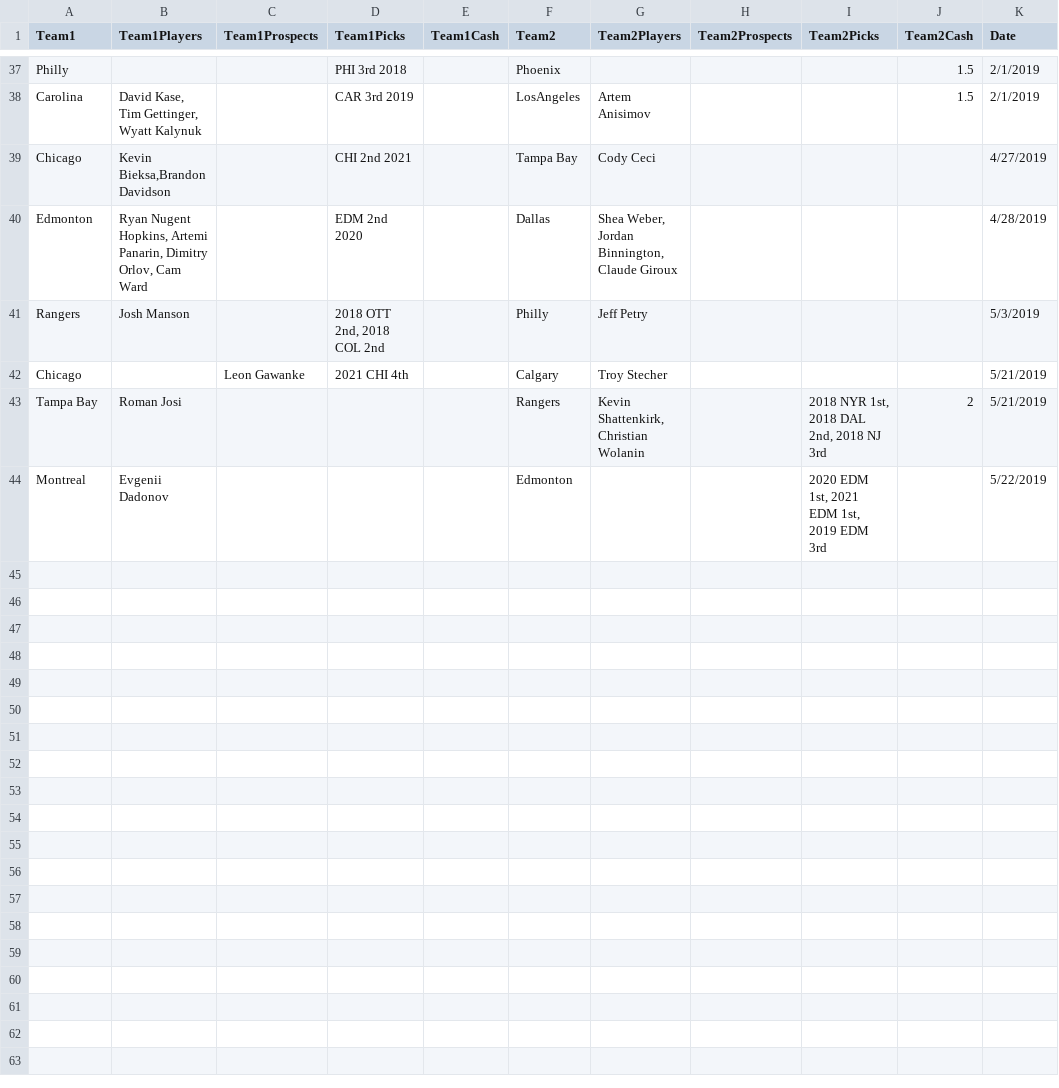
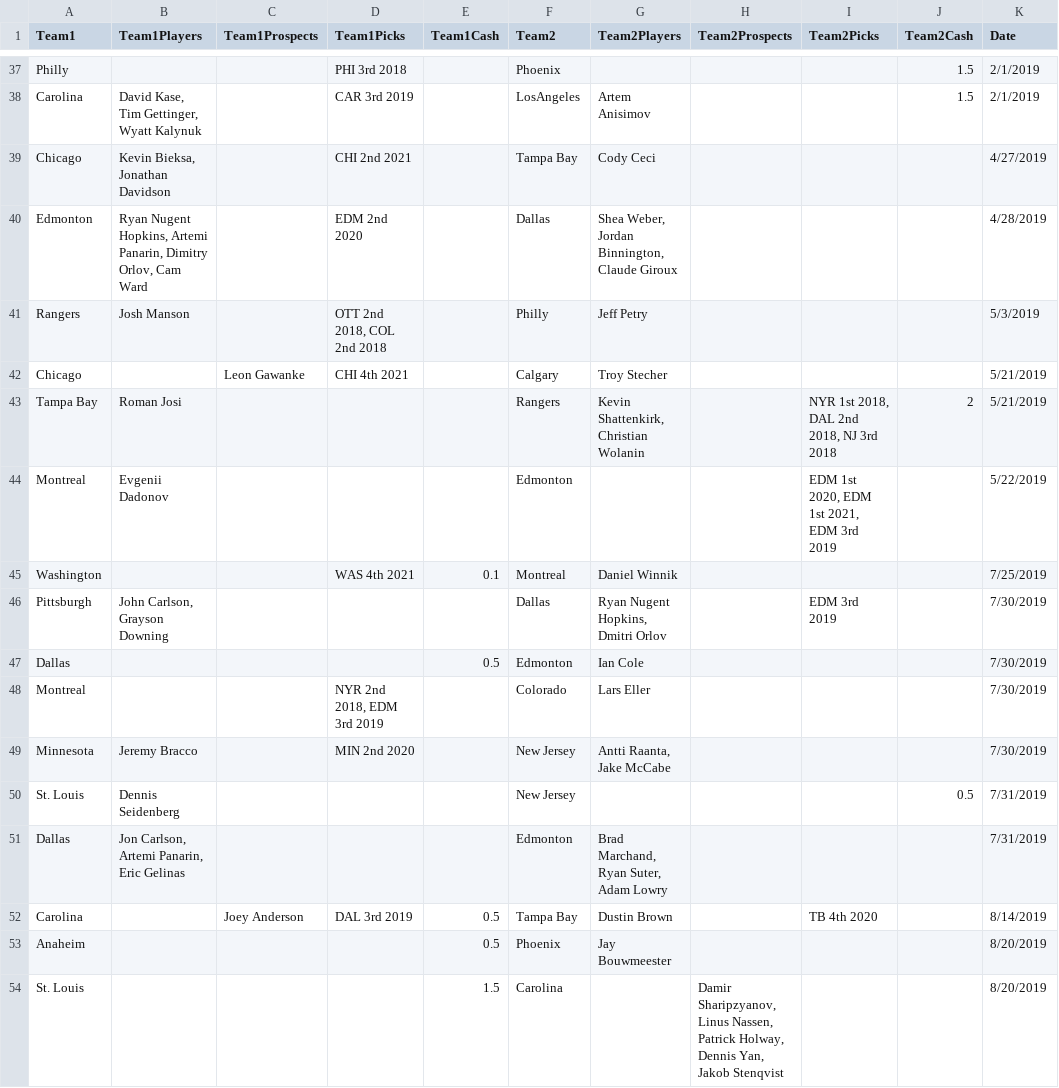
Before and after one commit to gsemelman/cehlsite, a CSV file: src/legacy/s27-trades.csv, drawn as a sheet; only a part is shown, gaps mark what is left out.

```diff
--- a/src/legacy/s27-trades.csv
+++ b/src/legacy/s27-trades.csv
@@ -38,7 +38,17 @@ Philly,,,PHI 3rd 2018,,Phoenix,,,,1.5,2/1/2019
 Carolina,"David Kase, Tim Gettinger, Wyatt Kalynuk",,CAR 3rd 2019,,LosAngeles,Artem Anisimov,,,1.5,2/1/2019
-Chicago,"Kevin Bieksa,Brandon Davidson",,CHI 2nd 2021,,Tampa Bay,Cody Ceci,,,,4/27/2019
+Chicago,"Kevin Bieksa, Jonathan Davidson",,CHI 2nd 2021,,Tampa Bay,Cody Ceci,,,,4/27/2019
 Edmonton,"Ryan Nugent Hopkins, Artemi Panarin, Dimitry Orlov, Cam Ward",,EDM 2nd 2020,,Dallas,"Shea Weber, Jordan Binnington, Claude Giroux",,,,4/28/2019
-Rangers,Josh Manson,,"2018 OTT 2nd, 2018 COL 2nd",,Philly,Jeff Petry,,,,5/3/2019
-Chicago,,Leon Gawanke,2021 CHI 4th,,Calgary,Troy Stecher,,,,5/21/2019
-Tampa Bay,Roman Josi ,,,,Rangers,"Kevin Shattenkirk, Christian Wolanin",,"2018 NYR 1st, 2018 DAL 2nd, 2018 NJ 3rd",2,5/21/2019
-Montreal,Evgenii Dadonov,,,,Edmonton,,,"2020 EDM 1st, 2021 EDM 1st, 2019 EDM 3rd",,5/22/2019
+Rangers,Josh Manson,,"OTT 2nd 2018, COL 2nd 2018",,Philly,Jeff Petry,,,,5/3/2019
+Chicago,,Leon Gawanke,CHI 4th 2021,,Calgary,Troy Stecher,,,,5/21/2019
+Tampa Bay,Roman Josi ,,,,Rangers,"Kevin Shattenkirk, Christian Wolanin",,"NYR 1st 2018, DAL 2nd 2018, NJ 3rd 2018",2,5/21/2019
+Montreal,Evgenii Dadonov,,,,Edmonton,,,"EDM 1st 2020, EDM 1st 2021, EDM 3rd 2019",,5/22/2019
+Washington,,,WAS 4th 2021,0.1,Montreal,Daniel Winnik,,,,7/25/2019
+Pittsburgh,"John Carlson, Grayson Downing",,,,Dallas,"Ryan Nugent Hopkins, Dmitri Orlov",,EDM 3rd 2019,,7/30/2019
+Dallas,,,,0.5,Edmonton,Ian Cole,,,,7/30/2019
+Montreal,,,"NYR 2nd 2018, EDM 3rd 2019",,Colorado,Lars Eller,,,,7/30/2019
+Minnesota,Jeremy Bracco,,MIN 2nd 2020,,New Jersey,"Antti Raanta, Jake McCabe",,,,7/30/2019
+St. Louis,Dennis Seidenberg,,,,New Jersey,,,,0.5,7/31/2019
+Dallas,"Jon Carlson, Artemi Panarin, Eric Gelinas",,,,Edmonton,"Brad Marchand, Ryan Suter, Adam Lowry",,,,7/31/2019
+Carolina,,Joey Anderson,DAL 3rd 2019,0.5,Tampa Bay,Dustin Brown,,TB 4th 2020,,8/14/2019
+Anaheim,,,,0.5,Phoenix,Jay Bouwmeester,,,,8/20/2019
+St. Louis,,,,1.5,Carolina,,"Damir Sharipzyanov, Linus Nassen, Patrick Holway, Dennis Yan, Jakob Stenqvist",,,8/20/2019
```
Also changed, not shown: src/legacy/s27-contracts.csv, 2 other files.
